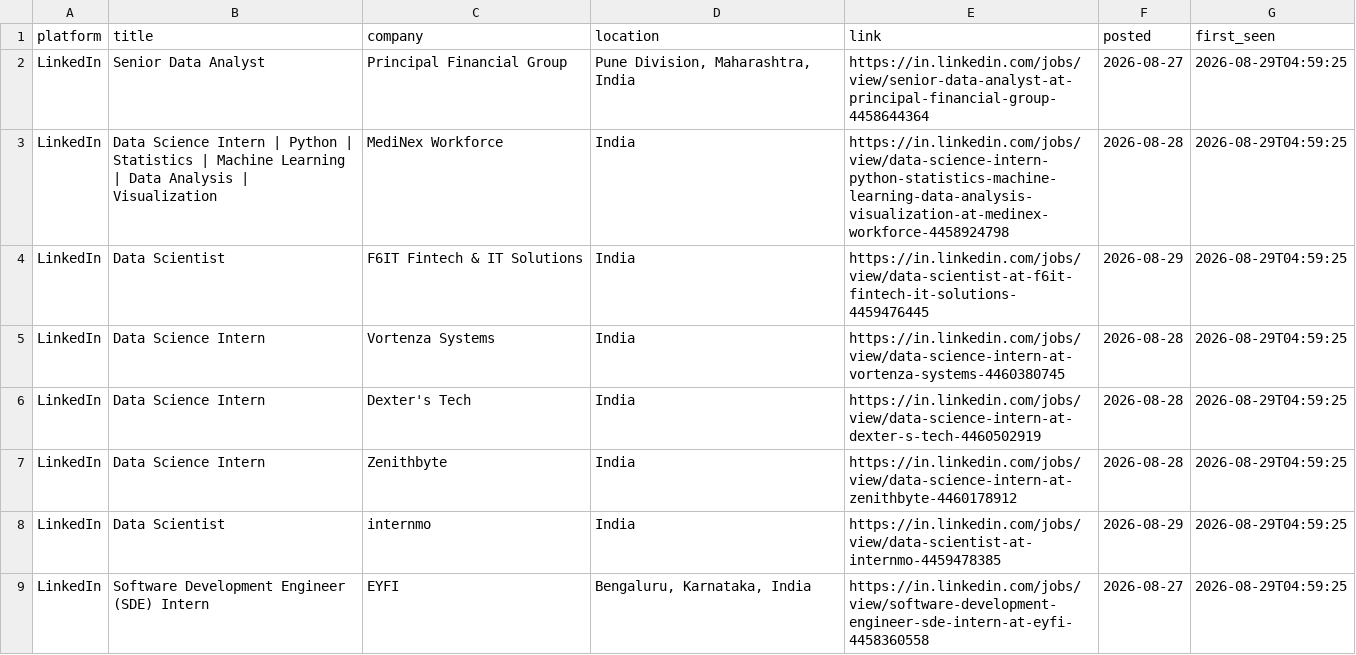
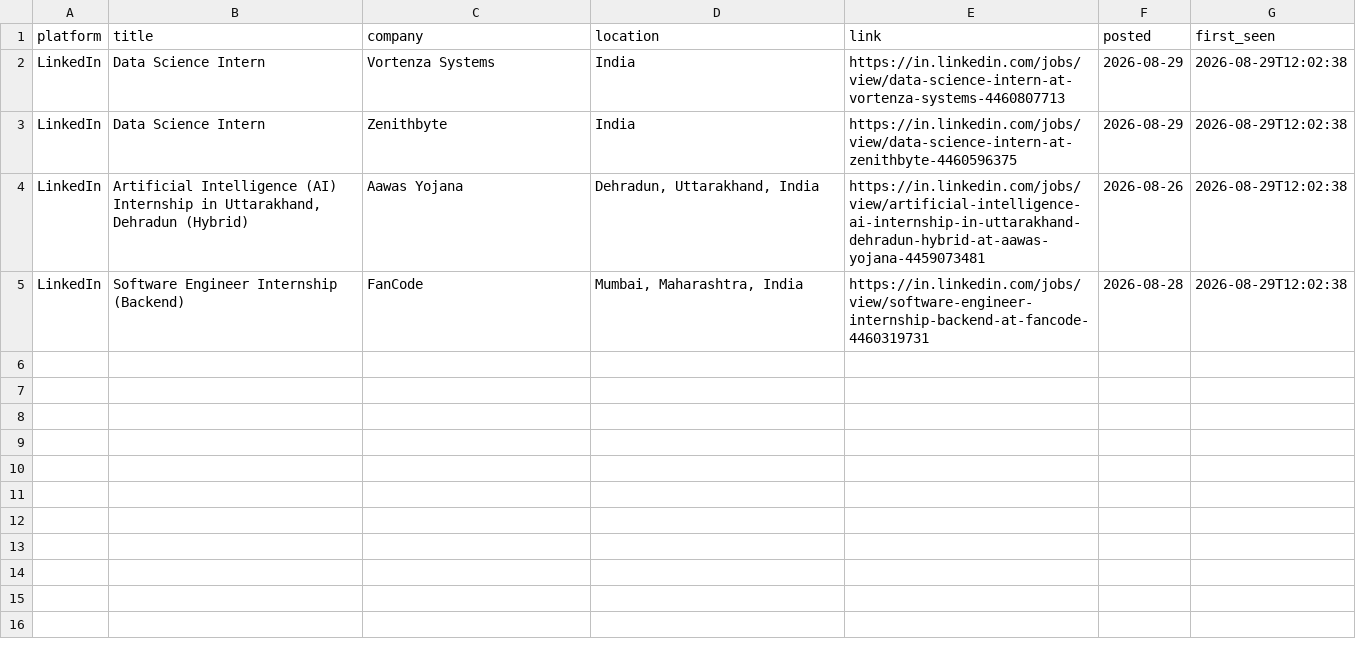
Before and after one commit to Kapilprajapat234/job-alert-bot, a CSV file: data/new_jobs_latest_run.csv, drawn as a sheet.

```diff
--- a/data/new_jobs_latest_run.csv
+++ b/data/new_jobs_latest_run.csv
@@ -1,9 +1,5 @@
 platform,title,company,location,link,posted,first_seen
-LinkedIn,Senior Data Analyst,Principal Financial Group,"Pune Division, Maharashtra, India",https://in.linkedin.com/jobs/view/senior-data-analyst-at-principal-financial-group-4458644364,2026-08-27,2026-08-29T04:59:25
-LinkedIn,Data Science Intern | Python | Statistics | Machine Learning | Data Analysis | Visualization,MediNex Workforce,India,https://in.linkedin.com/jobs/view/data-science-intern-python-statistics-machine-learning-data-analysis-visualization-at-medinex-workforce-4458924798,2026-08-28,2026-08-29T04:59:25
-LinkedIn,Data Scientist,F6IT Fintech & IT Solutions,India,https://in.linkedin.com/jobs/view/data-scientist-at-f6it-fintech-it-solutions-4459476445,2026-08-29,2026-08-29T04:59:25
-LinkedIn,Data Science Intern,Vortenza Systems,India,https://in.linkedin.com/jobs/view/data-science-intern-at-vortenza-systems-4460380745,2026-08-28,2026-08-29T04:59:25
-LinkedIn,Data Science Intern,Dexter's Tech,India,https://in.linkedin.com/jobs/view/data-science-intern-at-dexter-s-tech-4460502919,2026-08-28,2026-08-29T04:59:25
-LinkedIn,Data Science Intern,Zenithbyte,India,https://in.linkedin.com/jobs/view/data-science-intern-at-zenithbyte-4460178912,2026-08-28,2026-08-29T04:59:25
-LinkedIn,Data Scientist,internmo,India,https://in.linkedin.com/jobs/view/data-scientist-at-internmo-4459478385,2026-08-29,2026-08-29T04:59:25
-LinkedIn,Software Development Engineer (SDE) Intern,EYFI,"Bengaluru, Karnataka, India",https://in.linkedin.com/jobs/view/software-development-engineer-sde-intern-at-eyfi-4458360558,2026-08-27,2026-08-29T04:59:25
+LinkedIn,Data Science Intern,Vortenza Systems,India,https://in.linkedin.com/jobs/view/data-science-intern-at-vortenza-systems-4460807713,2026-08-29,2026-08-29T12:02:38
+LinkedIn,Data Science Intern,Zenithbyte,India,https://in.linkedin.com/jobs/view/data-science-intern-at-zenithbyte-4460596375,2026-08-29,2026-08-29T12:02:38
+LinkedIn,"Artificial Intelligence (AI) Internship in Uttarakhand, Dehradun (Hybrid)",Aawas Yojana,"Dehradun, Uttarakhand, India",https://in.linkedin.com/jobs/view/artificial-intelligence-ai-internship-in-uttarakhand-dehradun-hybrid-at-aawas-yojana-4459073481,2026-08-26,2026-08-29T12:02:38
+LinkedIn,Software Engineer Internship (Backend),FanCode,"Mumbai, Maharashtra, India",https://in.linkedin.com/jobs/view/software-engineer-internship-backend-at-fancode-4460319731,2026-08-28,2026-08-29T12:02:38
```
Also changed, not shown: data/seen_jobs.csv, 1 other file.
